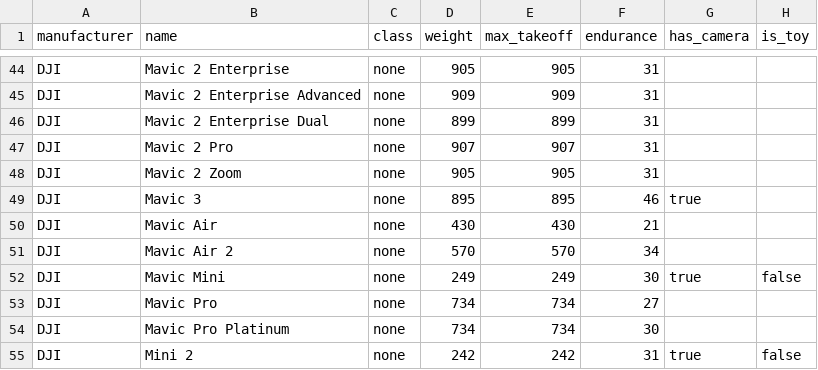
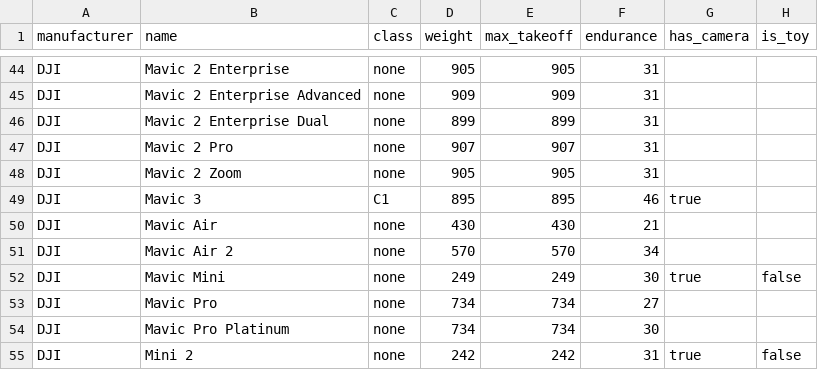
Before and after one commit to dronetag/opendronelist, a CSV file: list.csv, drawn as a sheet; only a part is shown, gaps mark what is left out.

Commit message:
Update list.csv
Updated Mavic 3 classification - C1.

```diff
--- a/list.csv
+++ b/list.csv
@@ -48,3 +48,3 @@ DJI,Mavic 2 Pro,none,907,907,31,,
 DJI,Mavic 2 Zoom,none,905,905,31,,
-DJI,Mavic 3,none,895,895,46,true,
+DJI,Mavic 3,C1,895,895,46,true,
 DJI,Mavic Air,none,430,430,21,,
```
